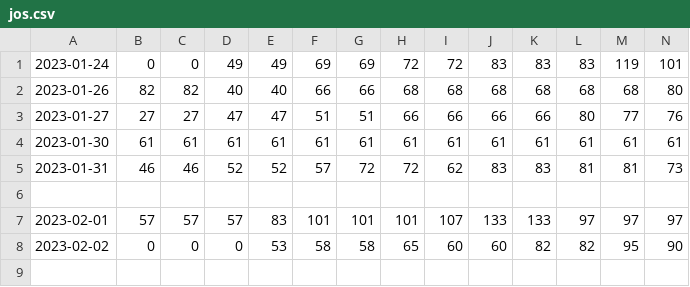
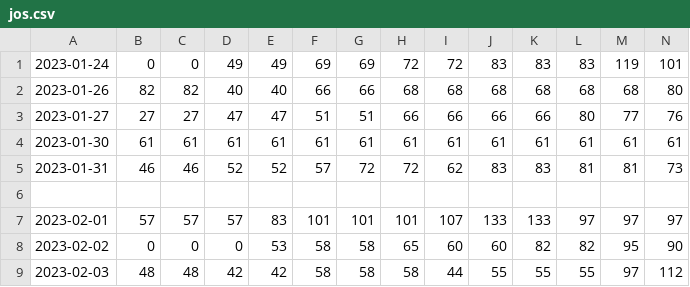
Before and after one commit to lukew3/the-osu-rec-space-availability-charts, a CSV file: data/jos/jos.csv, drawn as a sheet; only a part is shown; rows hold the shown columns only; the diff names each change by its address in the sheet, - before the commit and + after, or states it on an @@ line.

```diff
--- a/data/jos/jos.csv
+++ b/data/jos/jos.csv
+row 9: 2023-02-03 | 48 | 48 | 42 | 42 | 58 | 58 | 58 | 44 | 55 | 55 | 55 | 97 | 112
```
Also changed, not shown: data/nrc/nrc.csv, data/rpac/rpac.csv, 3 other files.
